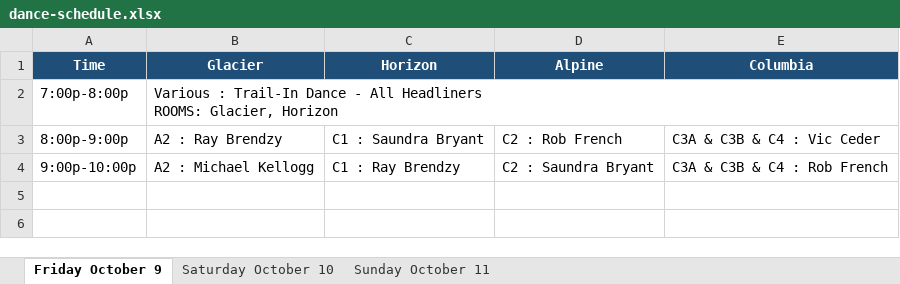
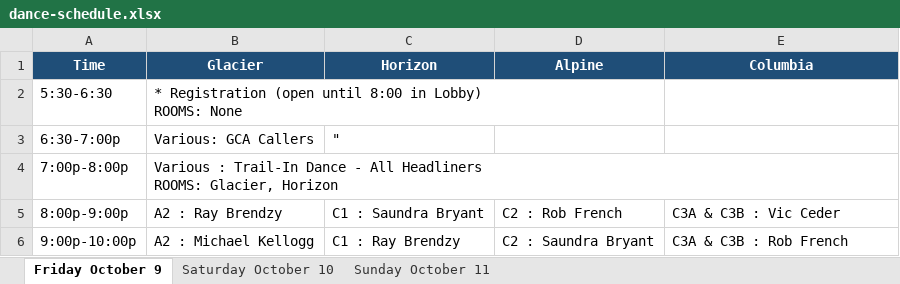
Before and after one commit to seweil/dance-schedule, an Excel workbook: content/MotivateToSeattle/data/dance-schedule.xlsx, sheet Friday October 9, drawn as a sheet; values as stored, in another font and other column widths than the file's, no borders; addresses are those after the commit; ↵ is a line break in a cell; the diff names each change by its address in the sheet, - before the commit and + after, or states it on an @@ line.

```diff
--- a/content/MotivateToSeattle/data/dance-schedule.xlsx (sheet Friday October 9)
+++ b/content/MotivateToSeattle/data/dance-schedule.xlsx (sheet Friday October 9)
+row 2: 5:30-6:30 | * Registration (open until 8:00 in Lobby) ↵ ROOMS: None
+row 3: 6:30-7:00p | Various: GCA Callers | "
-E5 (Columbia): C3A & C3B & C4 : Vic Ceder
+E5 (Columbia): C3A & C3B : Vic Ceder
-E6 (Columbia): C3A & C3B & C4 : Rob French
+E6 (Columbia): C3A & C3B : Rob French
```
Also changed, not shown: sheet Saturday October 10, sheet Sunday October 11, 3 other files.
